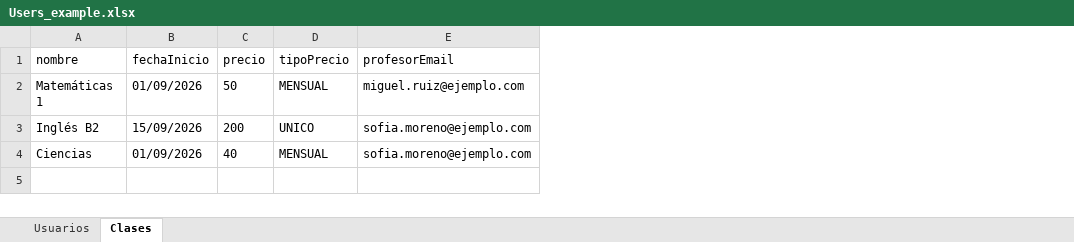
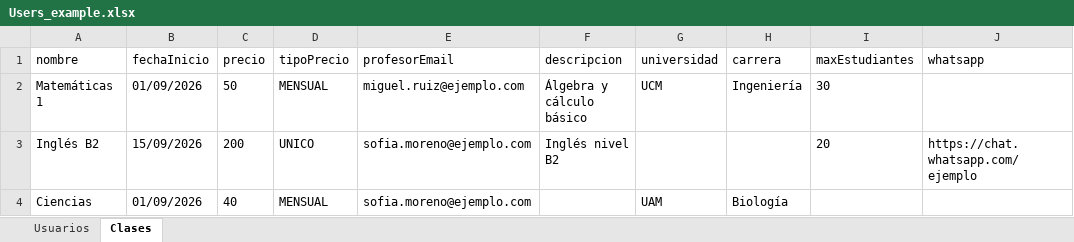
Before and after one commit to alexxvives/Akademo, an Excel workbook: public/templates/Users_example.xlsx, sheet Clases, drawn as a sheet; values as stored, in another font and other column widths than the file's, no borders; the diff names each change by its address in the sheet, - before the commit and + after, or states it on an @@ line.

Commit message:
feat: add universidad, carrera, maxStudents, descripcion, whatsapp to class migration sheet

```diff
--- a/public/templates/Users_example.xlsx (sheet Clases)
+++ b/public/templates/Users_example.xlsx (sheet Clases)
+column F (descripcion), rows 2-3: Álgebra y cálculo básico | Inglés nivel B2
+column G (universidad), rows 2-4: UCM |  | UAM
+column H (carrera), rows 2-4: Ingeniería |  | Biología
+column I (maxEstudiantes), rows 2-3: 30 | 20
+column J (whatsapp), row 3: https://chat.whatsapp.com/ejemplo
```
Also changed, not shown: 4 other files.
